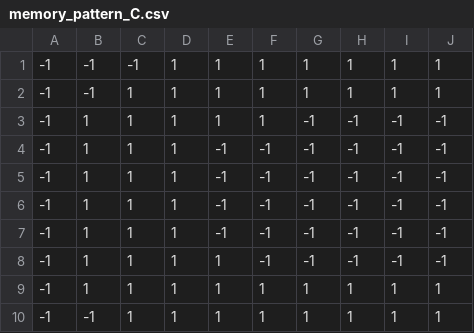
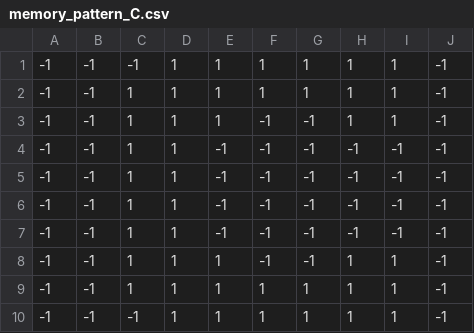
Before and after one commit to Kingrivers/Computation_Physics_Play, a CSV file: Neural Net/memory_pattern_C.csv, drawn as a sheet.

Commit message:
Added a 'Hot' version of the memory network
Uses an ising model with T != 0 so as to allow it to escape the local minema.

```diff
--- a/Neural Net/memory_pattern_C.csv
+++ b/Neural Net/memory_pattern_C.csv
@@ -1,10 +1,10 @@
--1,-1,-1,1,1,1,1,1,1,1
--1,-1,1,1,1,1,1,1,1,1
--1,1,1,1,1,1,-1,-1,-1,-1
--1,1,1,1,-1,-1,-1,-1,-1,-1
--1,1,1,1,-1,-1,-1,-1,-1,-1
--1,1,1,1,-1,-1,-1,-1,-1,-1
--1,1,1,1,-1,-1,-1,-1,-1,-1
--1,1,1,1,1,-1,-1,-1,-1,-1
--1,1,1,1,1,1,1,1,1,1
--1,-1,1,1,1,1,1,1,1,1
+-1,-1,-1,1,1,1,1,1,1,-1
+-1,-1,1,1,1,1,1,1,1,-1
+-1,-1,1,1,1,-1,-1,1,1,-1
+-1,-1,1,1,-1,-1,-1,-1,-1,-1
+-1,-1,1,1,-1,-1,-1,-1,-1,-1
+-1,-1,1,1,-1,-1,-1,-1,-1,-1
+-1,-1,1,1,-1,-1,-1,-1,-1,-1
+-1,-1,1,1,1,-1,-1,1,1,-1
+-1,-1,1,1,1,1,1,1,1,-1
+-1,-1,-1,1,1,1,1,1,1,-1
```
Also changed, not shown: 2 other files.
